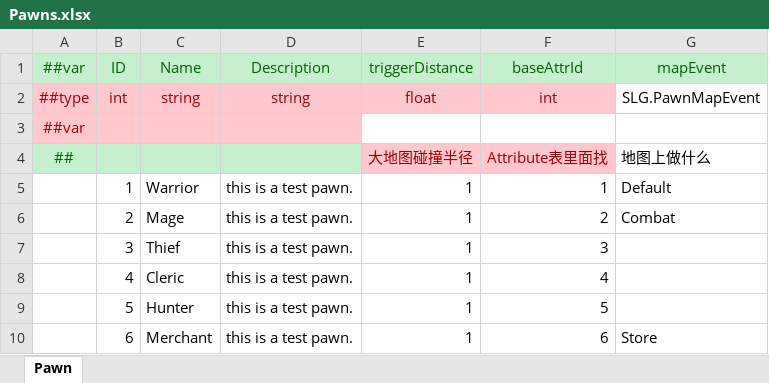
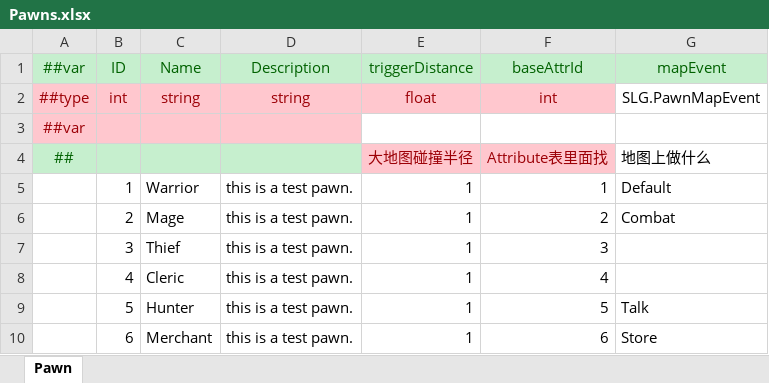
Before and after one commit to SunHe-1992/SunHeSLGConfigs, an Excel workbook: Datas/Pawns.xlsx, sheet Pawn, drawn as a sheet; values as stored, in another font and other column widths than the file's, no borders; the diff names each change by its address in the sheet, - before the commit and + after, or states it on an @@ line.

```diff
--- a/Datas/Pawns.xlsx (sheet Pawn)
+++ b/Datas/Pawns.xlsx (sheet Pawn)
-G9: (empty)
+G9: Talk
```
Also changed, not shown: Datas/Defines/__enums__.xlsx, Datas/Defines/__tables__.xlsx, 3 other files.
